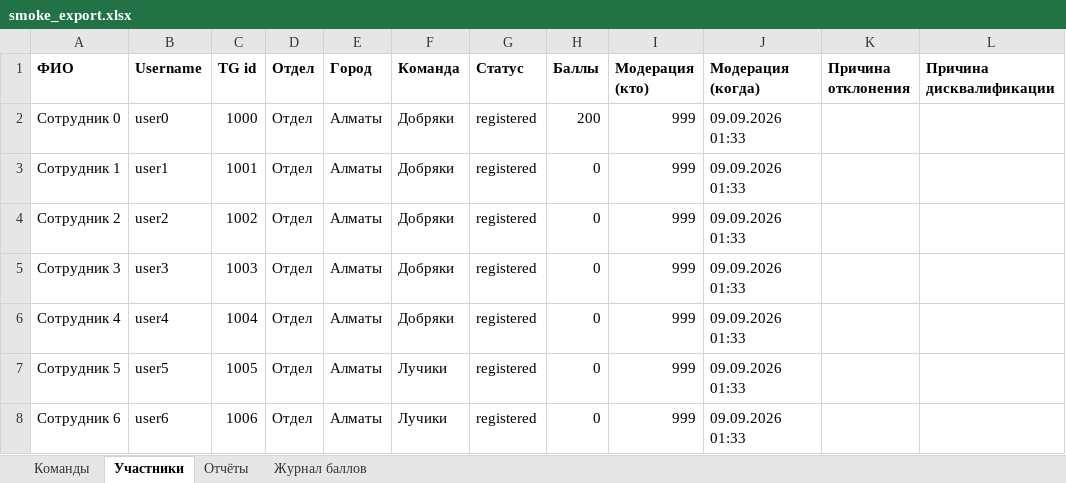
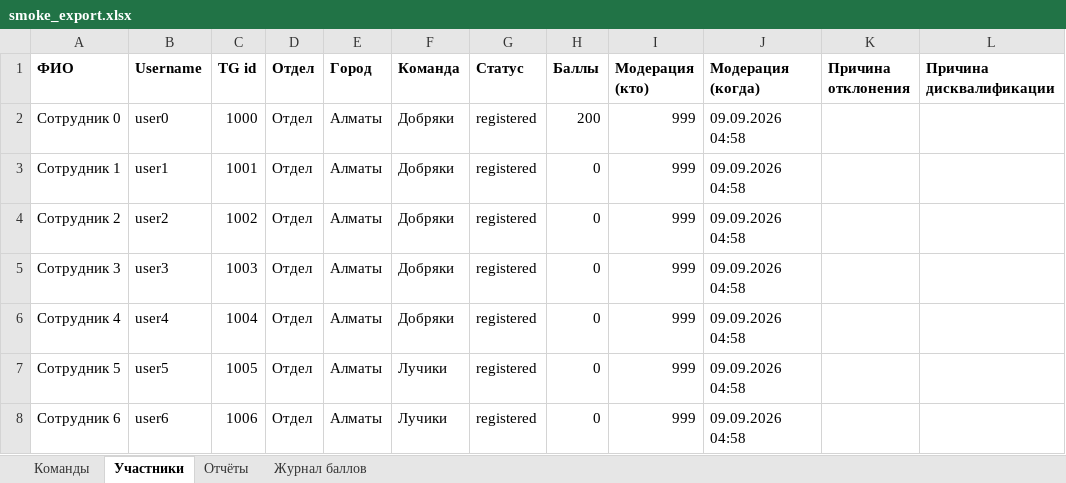
Before and after one commit to ekzotik-inc/we_grow_dobro, an Excel workbook: data/smoke_export.xlsx, sheet Участники, drawn as a sheet; values as stored, in another font and other column widths than the file's, no borders; the diff names each change by its address in the sheet, - before the commit and + after, or states it on an @@ line.

```diff
--- a/data/smoke_export.xlsx (sheet Участники)
+++ b/data/smoke_export.xlsx (sheet Участники)
-J2:J8 (Модерация (когда)): 09.09.2026 01:33
+J2:J8 (Модерация (когда)): 09.09.2026 04:58
```
Also changed, not shown: sheet Отчёты, sheet Журнал баллов, 8 other files.
